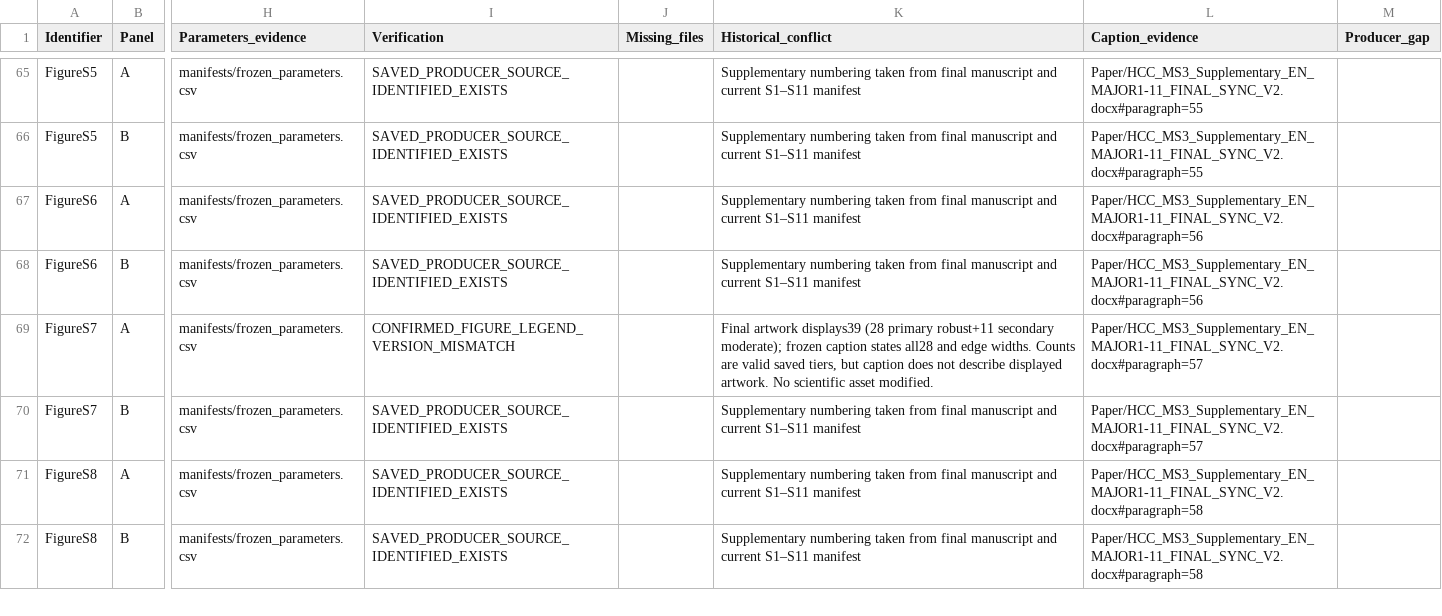
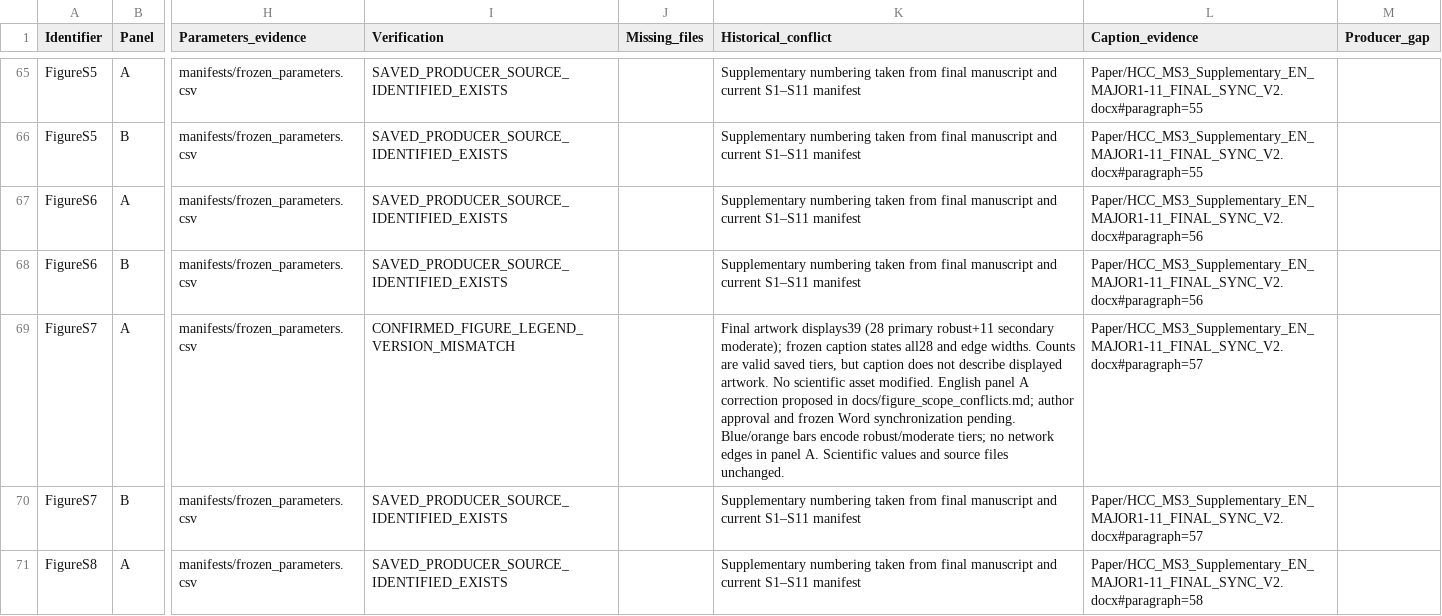
Before and after one commit to Aqiuuu98/HCC-MS3-Transcriptomic-Atlas, a CSV file: manifests/figure_table_provenance.csv, drawn as a sheet; only a part is shown, gaps mark what is left out; the shorter side is filled out with more unchanged rows; the diff names each change by its address in the sheet, - before the commit and + after, or states it on an @@ line.

```diff
--- a/manifests/figure_table_provenance.csv
+++ b/manifests/figure_table_provenance.csv
-K69 (Historical_conflict): …asset modified.
+K69 (Historical_conflict): …asset modified. English panel A correction proposed in docs/figure_scope_conflicts.md; author approval and frozen Word synchronization pending. Blue/orange bars encode robust/moderate tiers; no network edges in panel A. Scientific values and source files unchanged.
```
Also changed, not shown: manifests/files_manifest.csv, manifests/public_release_files.csv, 6 other files.
